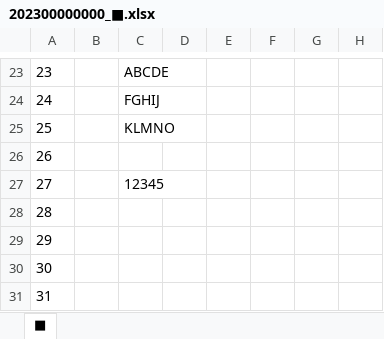
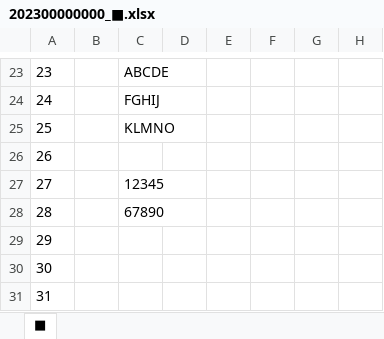
Before and after one commit to athk-ngym/test_01, an Excel workbook: 202300000000_■.xlsx, sheet ■, drawn as a sheet; only a part is shown, gaps mark what is left out; values as stored, in another font and other column widths than the file's, no borders; charts and pictures not drawn; the diff names each change by its address in the sheet, - before the commit and + after, or states it on an @@ line.

Commit message:
t_20230723_1117

```diff
--- a/202300000000_■.xlsx (sheet ■)
+++ b/202300000000_■.xlsx (sheet ■)
-C28: (empty)
+C28: 67890
```
